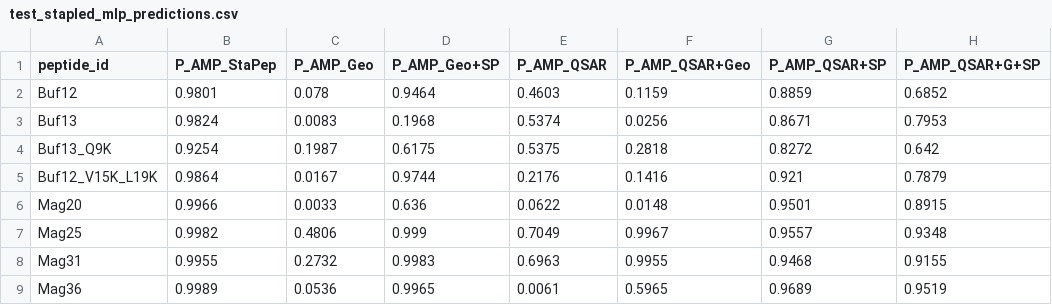
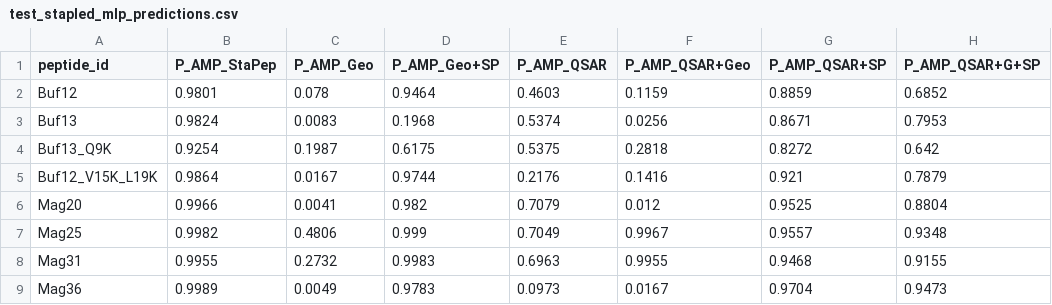
Before and after one commit to ShawnnnLiu/Peptide-Anti-microbial-Properties-Prediction, a CSV file: sequence_to_svm_minimal/data/training_dataset/StaPep/test_stapled_mlp_predictions.csv, drawn as a sheet.

```diff
--- a/sequence_to_svm_minimal/data/training_dataset/StaPep/test_stapled_mlp_predictions.csv
+++ b/sequence_to_svm_minimal/data/training_dataset/StaPep/test_stapled_mlp_predictions.csv
@@ -5,5 +5,5 @@ Buf13_Q9K,0.9254,0.1987,0.6175,0.5375,0.2818,0.8272,0.642
 Buf12_V15K_L19K,0.9864,0.0167,0.9744,0.2176,0.1416,0.921,0.7879
-Mag20,0.9966,0.0033,0.636,0.0622,0.0148,0.9501,0.8915
+Mag20,0.9966,0.0041,0.982,0.7079,0.012,0.9525,0.8804
 Mag25,0.9982,0.4806,0.999,0.7049,0.9967,0.9557,0.9348
 Mag31,0.9955,0.2732,0.9983,0.6963,0.9955,0.9468,0.9155
-Mag36,0.9989,0.0536,0.9965,0.0061,0.5965,0.9689,0.9519
+Mag36,0.9989,0.0049,0.9783,0.0973,0.0167,0.9704,0.9473
```
Also changed, not shown: sequence_to_svm_minimal/data/training_dataset/StaPep/qsar_stapled_test.csv, sequence_to_svm_minimal/data/training_dataset/StaPep/test_stapled_geometric.csv, 7 other files.
